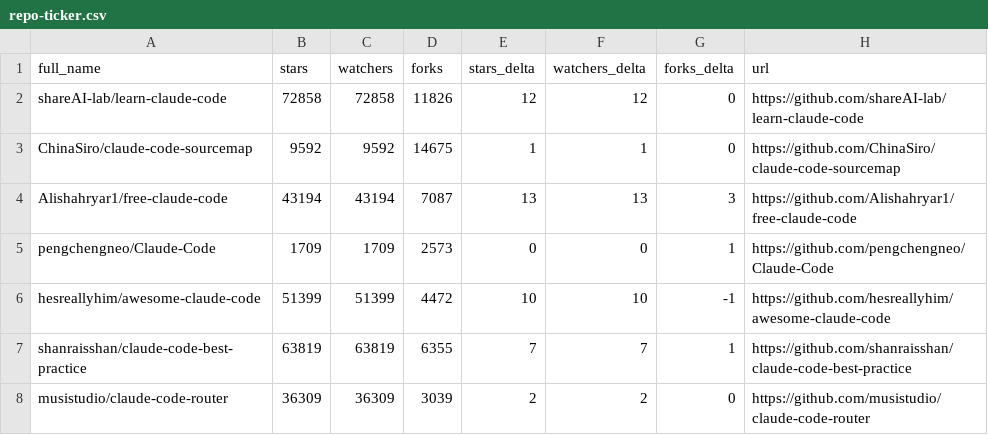
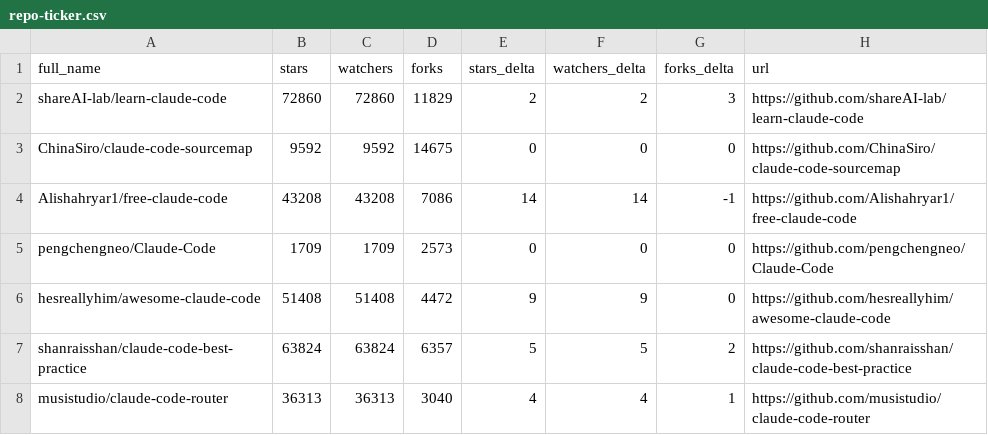
Before and after one commit to birhantprkc/awesome-claude-code, a CSV file: data/repo-ticker.csv, drawn as a sheet; only a part is shown; the diff covers the shown part only.

```diff
--- a/data/repo-ticker.csv
+++ b/data/repo-ticker.csv
@@ -1,8 +1,8 @@
 full_name,stars,watchers,forks,stars_delta,watchers_delta,forks_delta,url
-shareAI-lab/learn-claude-code,72858,72858,11826,12,12,0,https://github.com/shareAI-lab/learn-claude-code
-ChinaSiro/claude-code-sourcemap,9592,9592,14675,1,1,0,https://github.com/ChinaSiro/claude-code-sourcemap
-Alishahryar1/free-claude-code,43194,43194,7087,13,13,3,https://github.com/Alishahryar1/free-claude-code
-pengchengneo/Claude-Code,1709,1709,2573,0,0,1,https://github.com/pengchengneo/Claude-Code
-hesreallyhim/awesome-claude-code,51399,51399,4472,10,10,-1,https://github.com/hesreallyhim/awesome-claude-code
-shanraisshan/claude-code-best-practice,63819,63819,6355,7,7,1,https://github.com/shanraisshan/claude-code-best-practice
-musistudio/claude-code-router,36309,36309,3039,2,2,0,https://github.com/musistudio/claude-code-router
+shareAI-lab/learn-claude-code,72860,72860,11829,2,2,3,https://github.com/shareAI-lab/learn-claude-code
+ChinaSiro/claude-code-sourcemap,9592,9592,14675,0,0,0,https://github.com/ChinaSiro/claude-code-sourcemap
+Alishahryar1/free-claude-code,43208,43208,7086,14,14,-1,https://github.com/Alishahryar1/free-claude-code
+pengchengneo/Claude-Code,1709,1709,2573,0,0,0,https://github.com/pengchengneo/Claude-Code
+hesreallyhim/awesome-claude-code,51408,51408,4472,9,9,0,https://github.com/hesreallyhim/awesome-claude-code
+shanraisshan/claude-code-best-practice,63824,63824,6357,5,5,2,https://github.com/shanraisshan/claude-code-best-practice
+musistudio/claude-code-router,36313,36313,3040,4,4,1,https://github.com/musistudio/claude-code-router
```
Also changed, not shown: 4 added rows, 4 removed rows and 90 edited cells elsewhere in this file, 2 other files.
